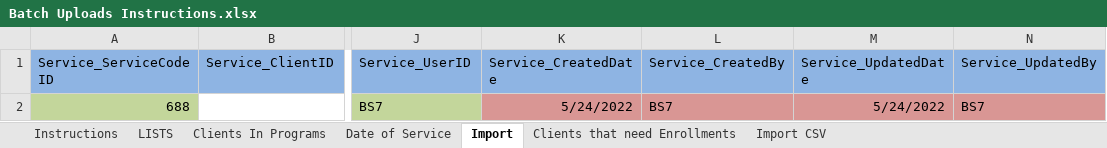
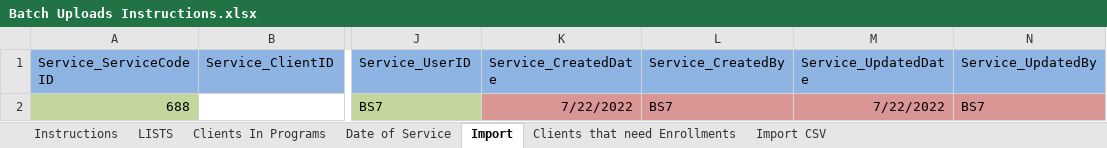
Before and after one commit to RyanNerd/Services, an Excel workbook: docs/Batch Uploads Instructions.xlsx, sheet Import, drawn as a sheet; only a part is shown, gaps mark what is left out; values as stored, in another font and other column widths than the file's, no borders; charts and pictures and conditional formats not drawn; the diff names each change by its address in the sheet, - before the commit and + after, or states it on an @@ line.

Commit message:
⛲ feat Saving progress of generating the batch upload file (once again)

```diff
--- a/docs/Batch Uploads Instructions.xlsx (sheet Import)
+++ b/docs/Batch Uploads Instructions.xlsx (sheet Import)
-K2 (Service_CreatedDate): 5/24/2022
+K2 (Service_CreatedDate): 7/22/2022
-M2 (Service_UpdatedDate): 5/24/2022
+M2 (Service_UpdatedDate): 7/22/2022
```
Also changed, not shown: sheet Date of Service, sheet LISTS, charts or pictures, 4 other files.
